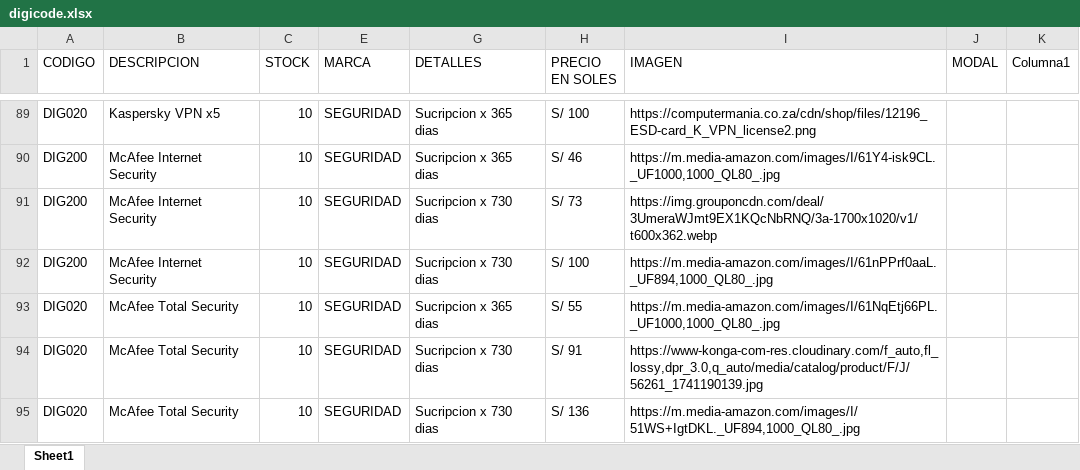
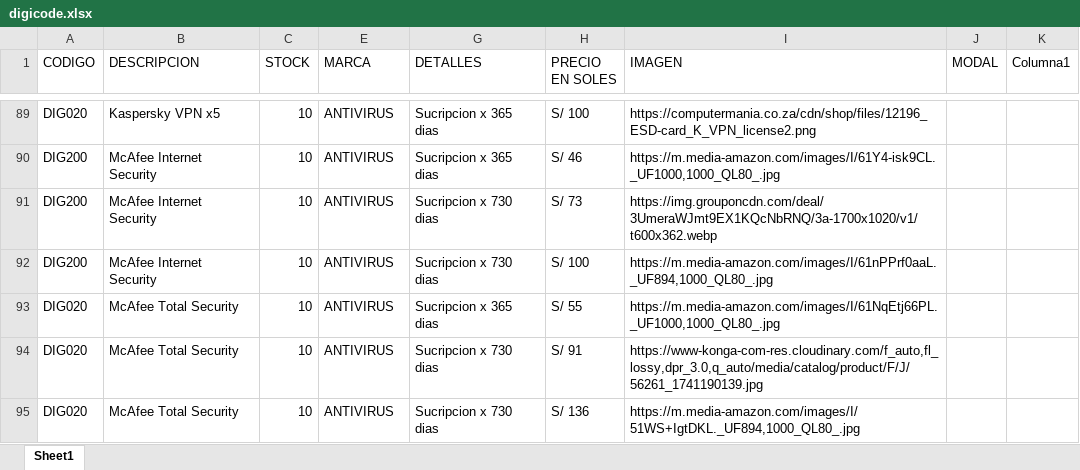
Before and after one commit to scperu/store, an Excel workbook: digicode.xlsx, sheet Sheet1, drawn as a sheet; only a part is shown, gaps mark what is left out; values as stored, in another font and other column widths than the file's, no cell formats; conditional formats and table styles not drawn; the diff covers the shown part only; the diff names each change by its address in the sheet, - before the commit and + after, or states it on an @@ line.

```diff
--- a/digicode.xlsx (sheet Sheet1)
+++ b/digicode.xlsx (sheet Sheet1)
-E89:E95 (MARCA): SEGURIDAD
+E89:E95 (MARCA): ANTIVIRUS
```
Also changed, not shown: 6 added rows, 35 hidden or unhidden rows and 20 edited cells elsewhere in this sheet, cell formats, hidden cells.
